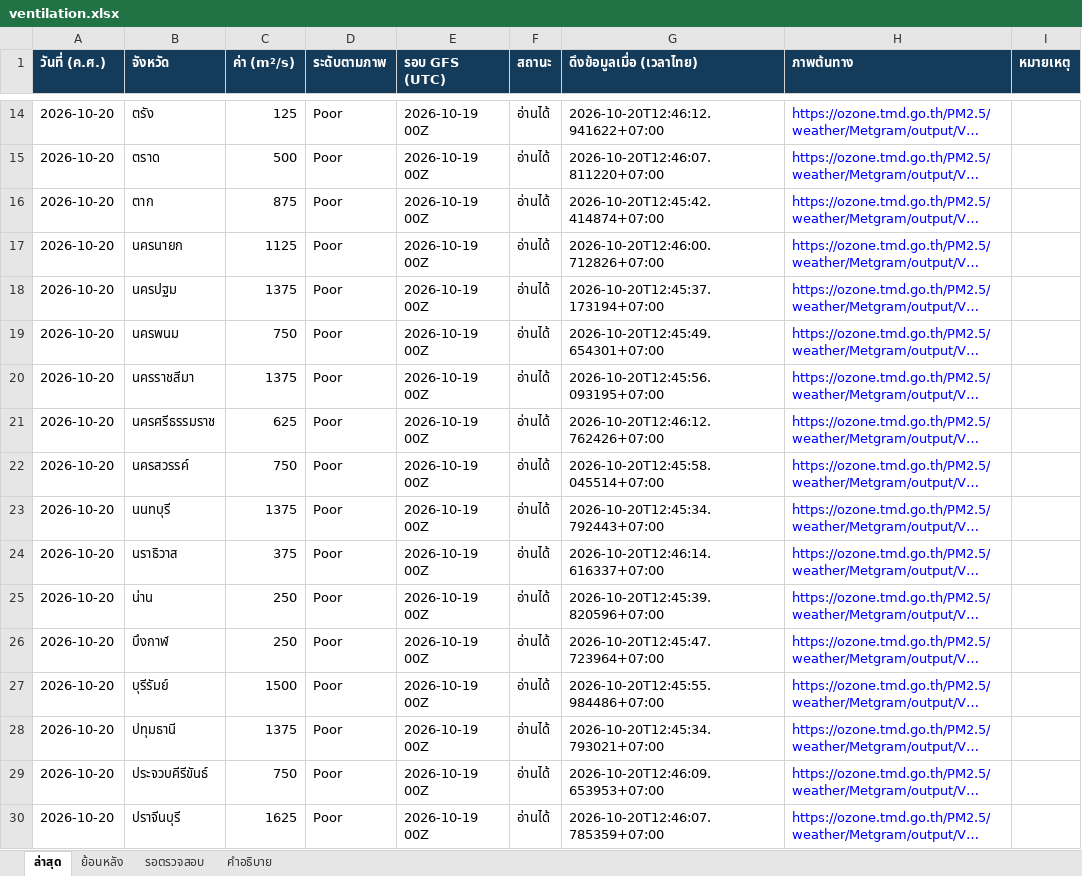
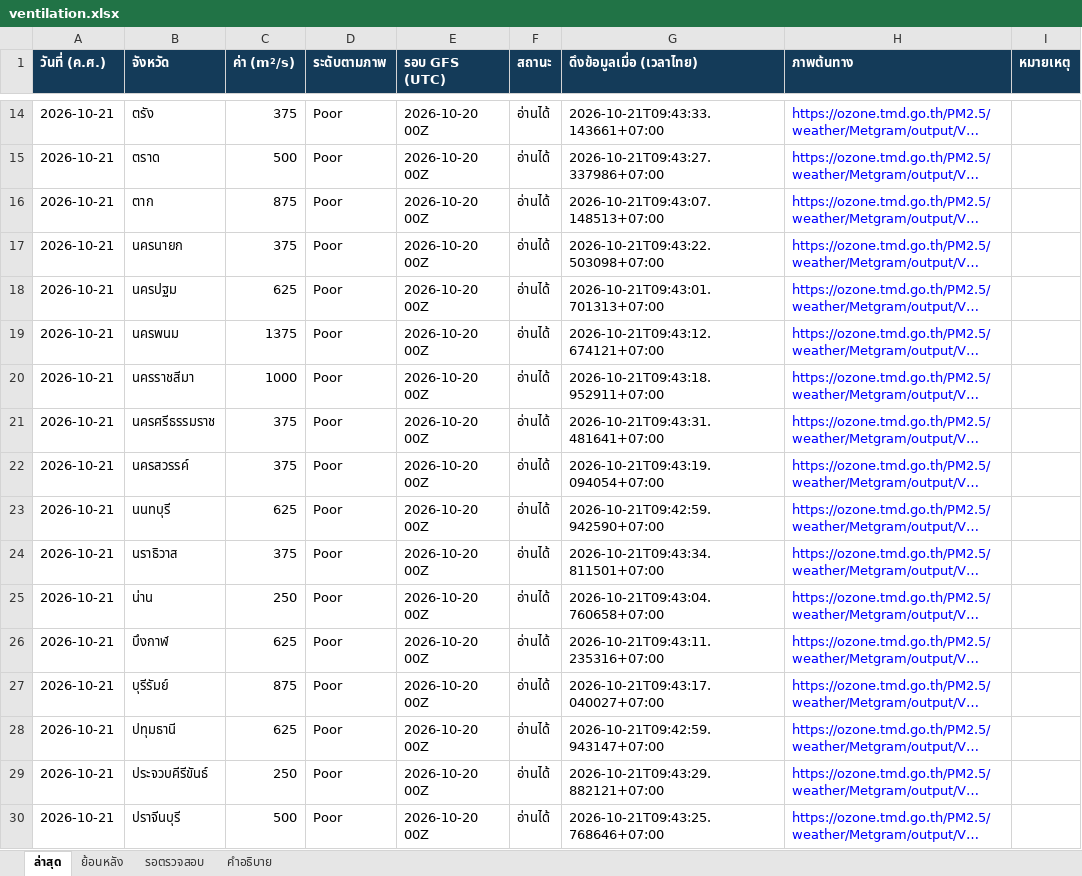
Before and after one commit to soraoudsuk-bit/Ventilation-Thailand, an Excel workbook: data/ventilation.xlsx, sheet ล่าสุด, drawn as a sheet; only a part is shown, gaps mark what is left out; long unchanged cells end in …; values as stored, in another font and other column widths than the file's, no borders; the diff covers the shown part only; the diff names each change by its address in the sheet, - before the commit and + after, or states it on an @@ line.

```diff
--- a/data/ventilation.xlsx (sheet ล่าสุด)
+++ b/data/ventilation.xlsx (sheet ล่าสุด)
-A14:A30 (วันที่ (ค.ศ.)): 2026-10-20
+A14:A30 (วันที่ (ค.ศ.)): 2026-10-21
-C14 (ค่า (m²/s)): 125
+C14 (ค่า (m²/s)): 375
-E14:E30 (รอบ GFS (UTC)): 2026-10-19 00Z
+E14:E30 (รอบ GFS (UTC)): 2026-10-20 00Z
-G14 (ดึงข้อมูลเมื่อ (เวลาไทย)): 2026-10-20T12:46:12.941622+07:00
+G14 (ดึงข้อมูลเมื่อ (เวลาไทย)): 2026-10-21T09:43:33.143661+07:00
-G15 (ดึงข้อมูลเมื่อ (เวลาไทย)): 2026-10-20T12:46:07.811220+07:00
+G15 (ดึงข้อมูลเมื่อ (เวลาไทย)): 2026-10-21T09:43:27.337986+07:00
-G16 (ดึงข้อมูลเมื่อ (เวลาไทย)): 2026-10-20T12:45:42.414874+07:00
+G16 (ดึงข้อมูลเมื่อ (เวลาไทย)): 2026-10-21T09:43:07.148513+07:00
-C17 (ค่า (m²/s)): 1125
+C17 (ค่า (m²/s)): 375
-G17 (ดึงข้อมูลเมื่อ (เวลาไทย)): 2026-10-20T12:46:00.712826+07:00
+G17 (ดึงข้อมูลเมื่อ (เวลาไทย)): 2026-10-21T09:43:22.503098+07:00
-C18 (ค่า (m²/s)): 1375
+C18 (ค่า (m²/s)): 625
-G18 (ดึงข้อมูลเมื่อ (เวลาไทย)): 2026-10-20T12:45:37.173194+07:00
+G18 (ดึงข้อมูลเมื่อ (เวลาไทย)): 2026-10-21T09:43:01.701313+07:00
-C19 (ค่า (m²/s)): 750
+C19 (ค่า (m²/s)): 1375
-G19 (ดึงข้อมูลเมื่อ (เวลาไทย)): 2026-10-20T12:45:49.654301+07:00
+G19 (ดึงข้อมูลเมื่อ (เวลาไทย)): 2026-10-21T09:43:12.674121+07:00
-C20 (ค่า (m²/s)): 1375
+C20 (ค่า (m²/s)): 1000
-G20 (ดึงข้อมูลเมื่อ (เวลาไทย)): 2026-10-20T12:45:56.093195+07:00
+G20 (ดึงข้อมูลเมื่อ (เวลาไทย)): 2026-10-21T09:43:18.952911+07:00
-C21 (ค่า (m²/s)): 625
+C21 (ค่า (m²/s)): 375
-G21 (ดึงข้อมูลเมื่อ (เวลาไทย)): 2026-10-20T12:46:12.762426+07:00
+G21 (ดึงข้อมูลเมื่อ (เวลาไทย)): 2026-10-21T09:43:31.481641+07:00
-C22 (ค่า (m²/s)): 750
+C22 (ค่า (m²/s)): 375
-G22 (ดึงข้อมูลเมื่อ (เวลาไทย)): 2026-10-20T12:45:58.045514+07:00
+G22 (ดึงข้อมูลเมื่อ (เวลาไทย)): 2026-10-21T09:43:19.094054+07:00
-C23 (ค่า (m²/s)): 1375
+C23 (ค่า (m²/s)): 625
-G23 (ดึงข้อมูลเมื่อ (เวลาไทย)): 2026-10-20T12:45:34.792443+07:00
+G23 (ดึงข้อมูลเมื่อ (เวลาไทย)): 2026-10-21T09:42:59.942590+07:00
-G24 (ดึงข้อมูลเมื่อ (เวลาไทย)): 2026-10-20T12:46:14.616337+07:00
+G24 (ดึงข้อมูลเมื่อ (เวลาไทย)): 2026-10-21T09:43:34.811501+07:00
-G25 (ดึงข้อมูลเมื่อ (เวลาไทย)): 2026-10-20T12:45:39.820596+07:00
+G25 (ดึงข้อมูลเมื่อ (เวลาไทย)): 2026-10-21T09:43:04.760658+07:00
-C26 (ค่า (m²/s)): 250
+C26 (ค่า (m²/s)): 625
-G26 (ดึงข้อมูลเมื่อ (เวลาไทย)): 2026-10-20T12:45:47.723964+07:00
+G26 (ดึงข้อมูลเมื่อ (เวลาไทย)): 2026-10-21T09:43:11.235316+07:00
-C27 (ค่า (m²/s)): 1500
+C27 (ค่า (m²/s)): 875
-G27 (ดึงข้อมูลเมื่อ (เวลาไทย)): 2026-10-20T12:45:55.984486+07:00
+G27 (ดึงข้อมูลเมื่อ (เวลาไทย)): 2026-10-21T09:43:17.040027+07:00
-C28 (ค่า (m²/s)): 1375
+C28 (ค่า (m²/s)): 625
-G28 (ดึงข้อมูลเมื่อ (เวลาไทย)): 2026-10-20T12:45:34.793021+07:00
+G28 (ดึงข้อมูลเมื่อ (เวลาไทย)): 2026-10-21T09:42:59.943147+07:00
-C29 (ค่า (m²/s)): 750
+C29 (ค่า (m²/s)): 250
-G29 (ดึงข้อมูลเมื่อ (เวลาไทย)): 2026-10-20T12:46:09.653953+07:00
+G29 (ดึงข้อมูลเมื่อ (เวลาไทย)): 2026-10-21T09:43:29.882121+07:00
-C30 (ค่า (m²/s)): 1625
+C30 (ค่า (m²/s)): 500
-G30 (ดึงข้อมูลเมื่อ (เวลาไทย)): 2026-10-20T12:46:07.785359+07:00
+G30 (ดึงข้อมูลเมื่อ (เวลาไทย)): 2026-10-21T09:43:25.768646+07:00
```
Also changed, not shown: 238 edited cells and cell formats elsewhere in this sheet, sheet ย้อนหลัง, sheet รอตรวจสอบ, 2 other files.
